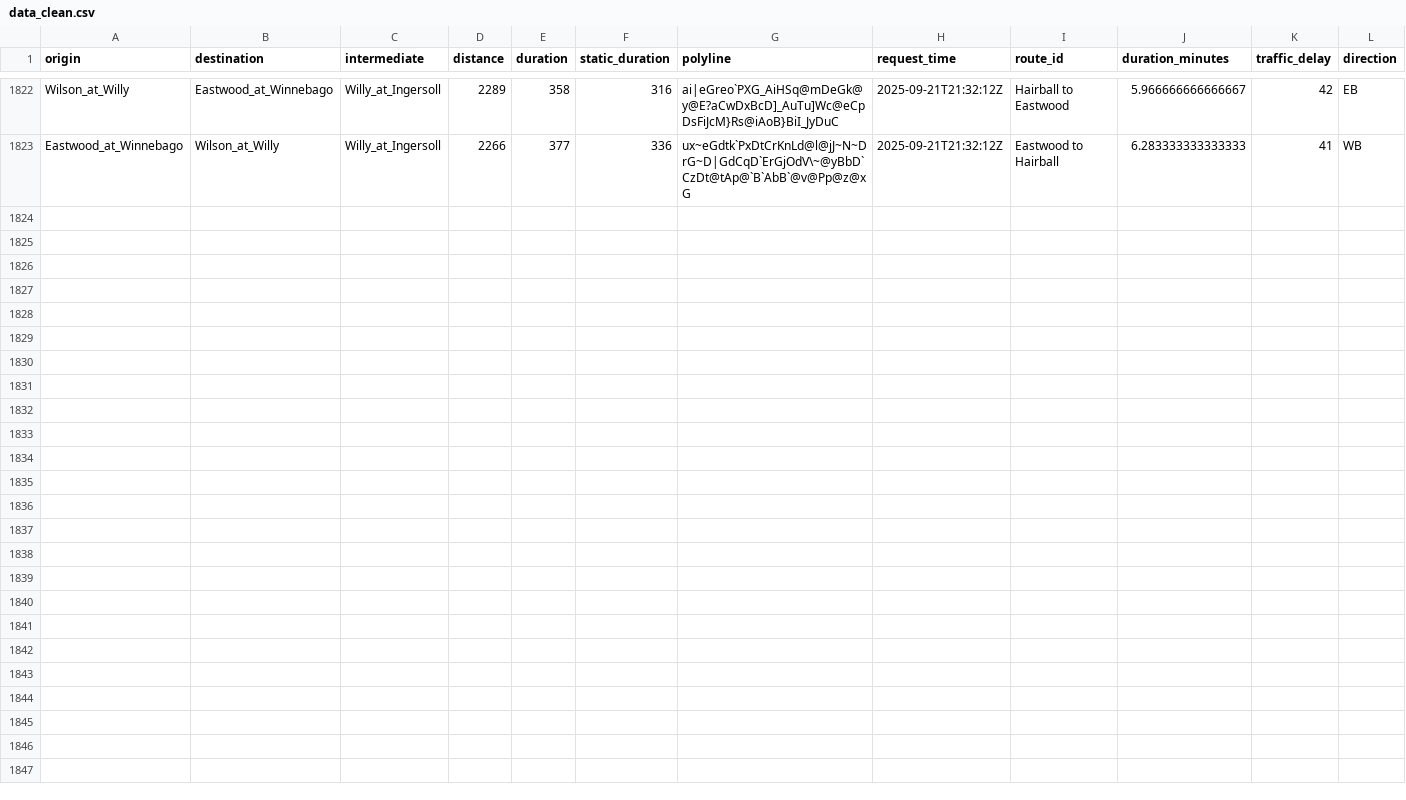
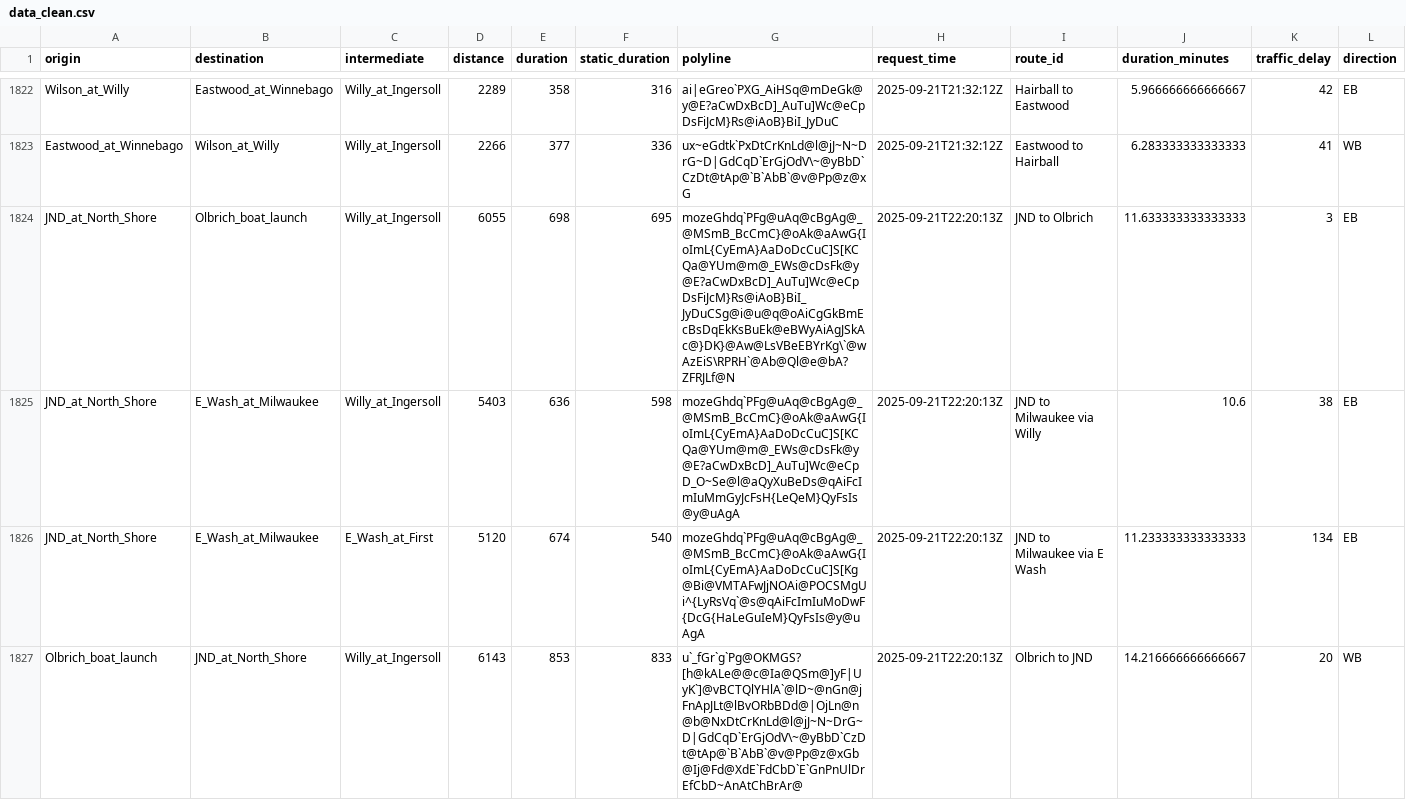
Before and after one commit to vgXhc/willy_street, a CSV file: data/data_clean.csv, drawn as a sheet; only a part is shown, gaps mark what is left out; rows hold the shown columns only; the diff covers the shown part only; the diff names each change by its address in the sheet, - before the commit and + after, or states it on an @@ line.

```diff
--- a/data/data_clean.csv
+++ b/data/data_clean.csv
+row 1824: JND_at_North_Shore | Olbrich_boat_launch | Willy_at_Ingersoll | 6055 | 698 | 695 | mozeGhdq`PFg@uAq@cBgAg@_@MSmB_BcCmC}@oAk@aAwG{IoImL{CyEmA}AaDoDcCuC]S[KCQa@YUm@m@_EWs@cDsFk@y@E?aCwDxBcD]_AuTu]Wc@eCpDsFiJcM}Rs@iAoB}BiI_JyDuCSg@i@u@q@oAiCgGkBmEcBsDqEkKsBuEk@eBWyAiAgJSkAc@}DK}@Aw@LsVBeEBYrKg\`@wAzEiS\RPRH`@Ab@Ql@e@bA?ZFRJLf@N | 2025-09-21T22:20:13Z | JND to Olbrich | 11.633333333333333 | 3 | EB
+row 1825: JND_at_North_Shore | E_Wash_at_Milwaukee | Willy_at_Ingersoll | 5403 | 636 | 598 | mozeGhdq`PFg@uAq@cBgAg@_@MSmB_BcCmC}@oAk@aAwG{IoImL{CyEmA}AaDoDcCuC]S[KCQa@YUm@m@_EWs@cDsFk@y@E?aCwDxBcD]_AuTu]Wc@eCpD_O~Se@l@aQyXuBeDs@qAiFcImIuMmGyJcFsH{LeQeM}QyFsIs@y@uAgA | 2025-09-21T22:20:13Z | JND to Milwaukee via Willy | 10.6 | 38 | EB
+row 1826: JND_at_North_Shore | E_Wash_at_Milwaukee | E_Wash_at_First | 5120 | 674 | 540 | mozeGhdq`PFg@uAq@cBgAg@_@MSmB_BcCmC}@oAk@aAwG{IoImL{CyEmA}AaDoDcCuC]S[Kg@Bi@VMTAFwJjNOAi@POCSMgUi^{LyRsVq`@s@qAiFcImIuMoDwF{DcG{HaLeGuIeM}QyFsIs@y@uAgA | 2025-09-21T22:20:13Z | JND to Milwaukee via E Wash | 11.233333333333333 | 134 | EB
+row 1827: Olbrich_boat_launch | JND_at_North_Shore | Willy_at_Ingersoll | 6143 | 853 | 833 | u`_fGr`g`Pg@OKMGS?[h@kALe@@c@Ia@QSm@]yF|UyK`]@vBCTQlYHlA`@lD~@nGn@jFnApJLt@lBvORbBDd@|OjLn@n@b@NxDtCrKnLd@l@jJ~N~DrG~D|GdCqD`ErGjOdV\~@yBbD`CzDt@tAp@`B`AbB`@v@Pp@z@xGb@Ij@Fd@XdE`FdCbD`E`GnPnUlDrEfCbD~AnAtChBrAr@ | 2025-09-21T22:20:13Z | Olbrich to JND | 14.216666666666667 | 20 | WB
```
Also changed, not shown: 4 added rows elsewhere in this file, data/data_raw.csv, 1 other file.
